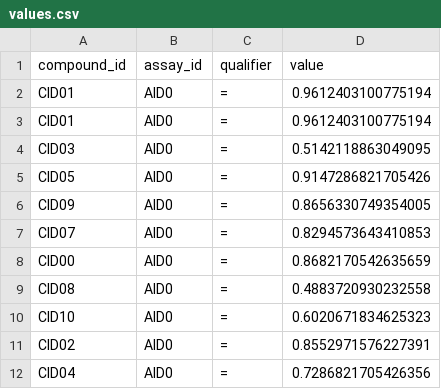
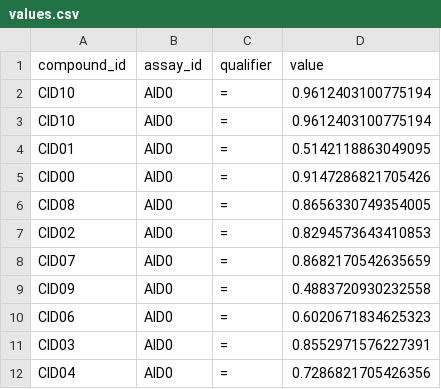
Before and after one commit to ersilia-os/zaira-chem, a CSV file: example/data/values.csv, drawn as a sheet.

```diff
--- a/example/data/values.csv
+++ b/example/data/values.csv
@@ -1,12 +1,12 @@
 compound_id,assay_id,qualifier,value
-CID01,AID0,=,0.9612403100775194
-CID01,AID0,=,0.9612403100775194
-CID03,AID0,=,0.5142118863049095
-CID05,AID0,=,0.9147286821705426
-CID09,AID0,=,0.8656330749354005
-CID07,AID0,=,0.8294573643410853
-CID00,AID0,=,0.8682170542635659
-CID08,AID0,=,0.4883720930232558
-CID10,AID0,=,0.6020671834625323
-CID02,AID0,=,0.8552971576227391
+CID10,AID0,=,0.9612403100775194
+CID10,AID0,=,0.9612403100775194
+CID01,AID0,=,0.5142118863049095
+CID00,AID0,=,0.9147286821705426
+CID08,AID0,=,0.8656330749354005
+CID02,AID0,=,0.8294573643410853
+CID07,AID0,=,0.8682170542635659
+CID09,AID0,=,0.4883720930232558
+CID06,AID0,=,0.6020671834625323
+CID03,AID0,=,0.8552971576227391
 CID04,AID0,=,0.7286821705426356
```
Also changed, not shown: example/data/melloddy/results/results_tmp/standardization/T2_standardized.csv, 29 other files.
